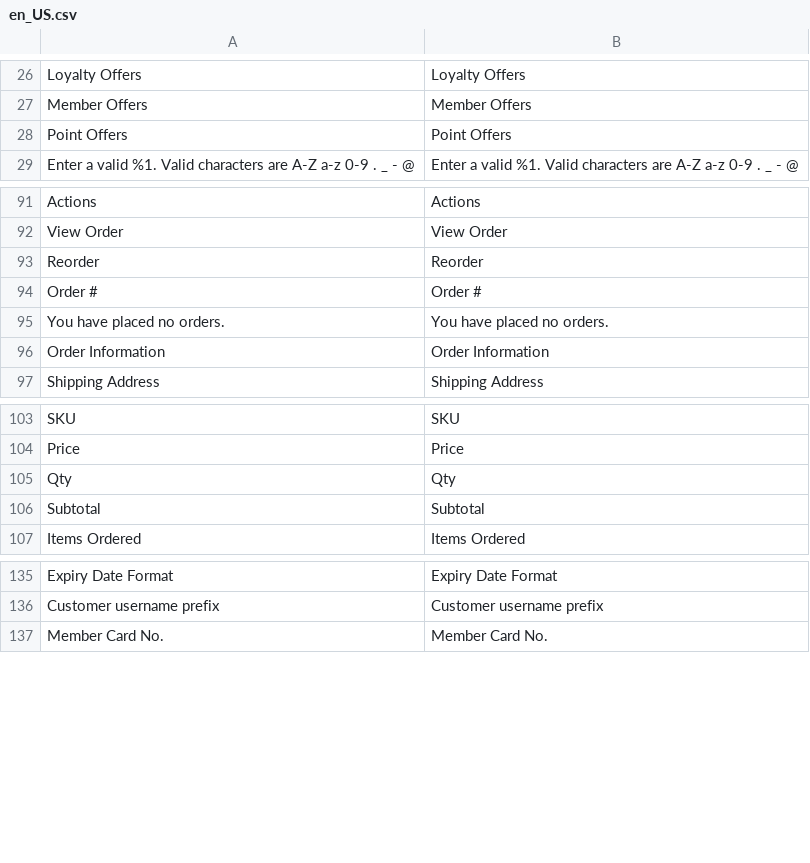
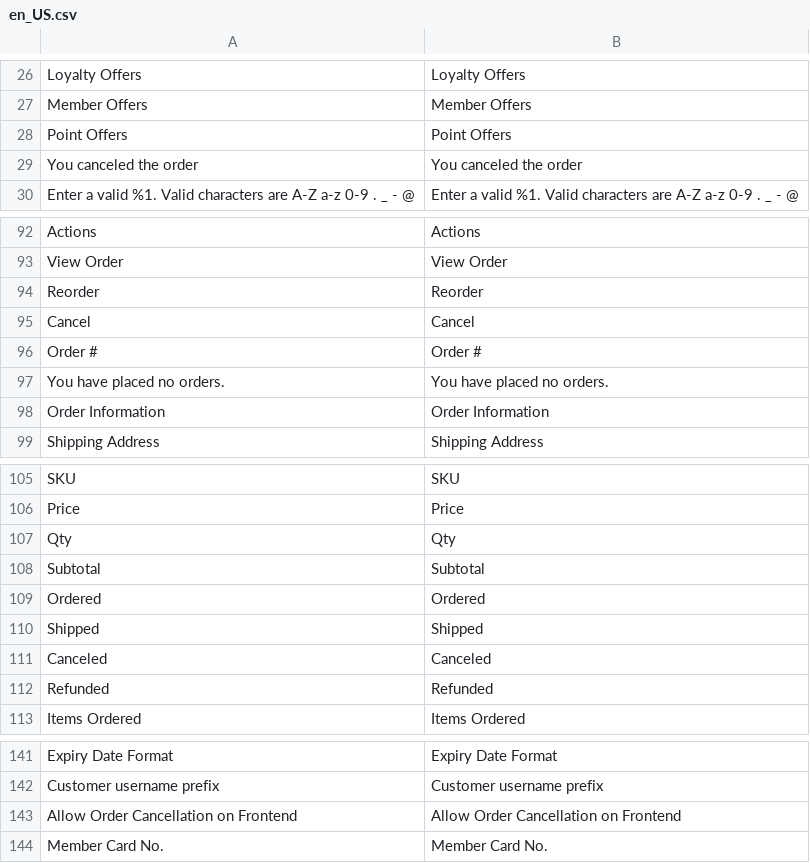
Before and after one commit to lsretailomni/lsmag-two, a CSV file: src/Customer/i18n/en_US.csv, drawn as a sheet; only a part is shown, gaps mark what is left out; the diff names each change by its address in the sheet, - before the commit and + after, or states it on an @@ line.

Commit message:
[OMNI-5416] Made order cancellation config based

```diff
--- a/src/Customer/i18n/en_US.csv
+++ b/src/Customer/i18n/en_US.csv
+row 29: You canceled the order | You canceled the order
+row 95: Cancel | Cancel
+row 109: Ordered | Ordered
+row 110: Shipped | Shipped
+row 111: Canceled | Canceled
+row 112: Refunded | Refunded
+row 143: Allow Order Cancellation on Frontend | Allow Order Cancellation on Frontend
```
Also changed, not shown: src/Omni/i18n/en_US.csv, 10 other files.
